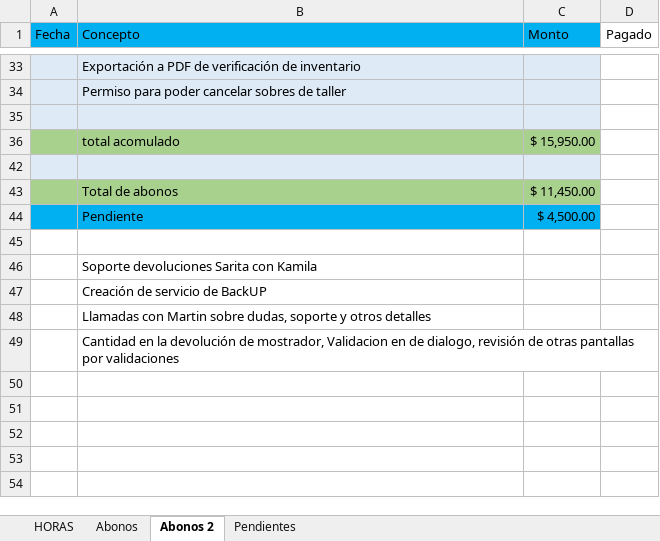
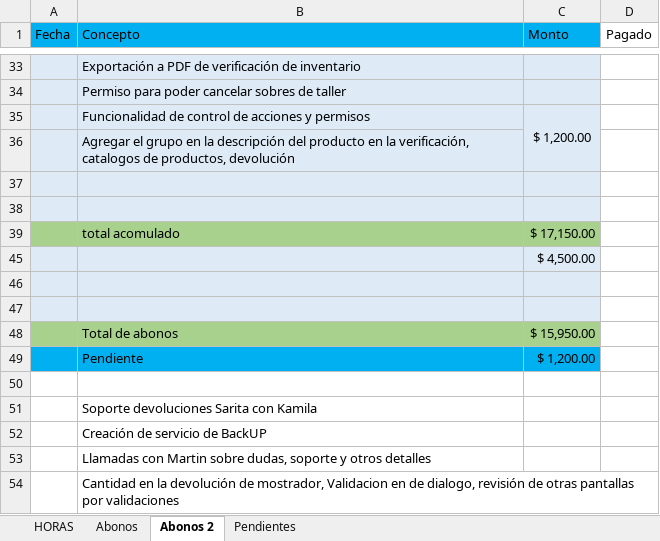
Before and after one commit to rumoso/VioletaSystem, an Excel workbook: Documents/Actividades realizadas/ActividadesN_.xlsx, sheet Abonos 2, drawn as a sheet; only a part is shown, gaps mark what is left out; values as stored, in another font and other column widths than the file's, no borders; removed rows and columns are numbered as before the commit, all else as after; the diff names each change by its address in the sheet, - before the commit and + after, or states it on an @@ line.

Commit message:
Se sube versión
Funcionalidad de control de acciones y permisos
Agregar el grupo en la descripción del producto en la verificación, catalogos de productos, devolución

```diff
--- a/Documents/Actividades realizadas/ActividadesN_.xlsx (sheet Abonos 2)
+++ b/Documents/Actividades realizadas/ActividadesN_.xlsx (sheet Abonos 2)
+row 35:  | Funcionalidad de control de acciones y permisos | $ 1,200.00
+row 36:  | Agregar el grupo en la descripción del producto en la verificación, catalogos de productos, devolución
-row 36:  | total acomulado | $ 15,950.00
+row 39:  | total acomulado | $ 17,150.00
+row 45:  |  | $ 4,500.00
-A46:C46 fill: #A9D18E
+A46:C46 fill: #DEEBF7
-row 46:  | Total de abonos | $ 11,450.00
+row 46: (empty)
-A47:C47 fill: #00B0F0
+A47:C47 fill: #DEEBF7
-row 47:  | Pendiente | $ 4,500.00
+row 47: (empty)
+row 48:  | Total de abonos | $ 15,950.00
+row 49:  | Pendiente | $ 1,200.00
```
Also changed, not shown: sheet HORAS, sheet Abonos, sheet Pendientes, formulas that keep their value, 20 other files.
